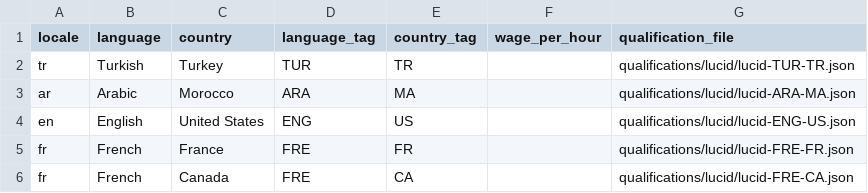
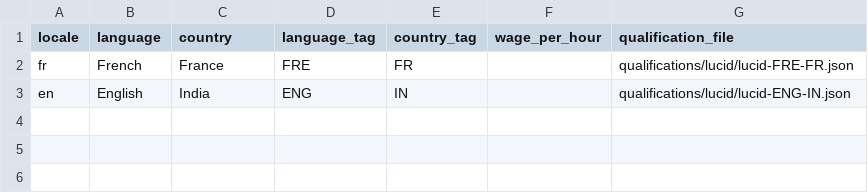
Before and after one commit to pmcharrison/PsyNetSkills, a CSV file: challenges/cross-cultural-animal-choice/attempts/2026-06-12-11-29/code/cross_cultural_animal_choice/cint_deployment_targets.csv, drawn as a sheet.

```diff
--- a/challenges/cross-cultural-animal-choice/attempts/2026-06-12-11-29/code/cross_cultural_animal_choice/cint_deployment_targets.csv
+++ b/challenges/cross-cultural-animal-choice/attempts/2026-06-12-11-29/code/cross_cultural_animal_choice/cint_deployment_targets.csv
@@ -1,6 +1,3 @@
 locale,language,country,language_tag,country_tag,wage_per_hour,qualification_file
-tr,Turkish,Turkey,TUR,TR,,qualifications/lucid/lucid-TUR-TR.json
-ar,Arabic,Morocco,ARA,MA,,qualifications/lucid/lucid-ARA-MA.json
-en,English,United States,ENG,US,,qualifications/lucid/lucid-ENG-US.json
 fr,French,France,FRE,FR,,qualifications/lucid/lucid-FRE-FR.json
-fr,French,Canada,FRE,CA,,qualifications/lucid/lucid-FRE-CA.json
+en,English,India,ENG,IN,,qualifications/lucid/lucid-ENG-IN.json
```
Also changed, not shown: 2 other files.
